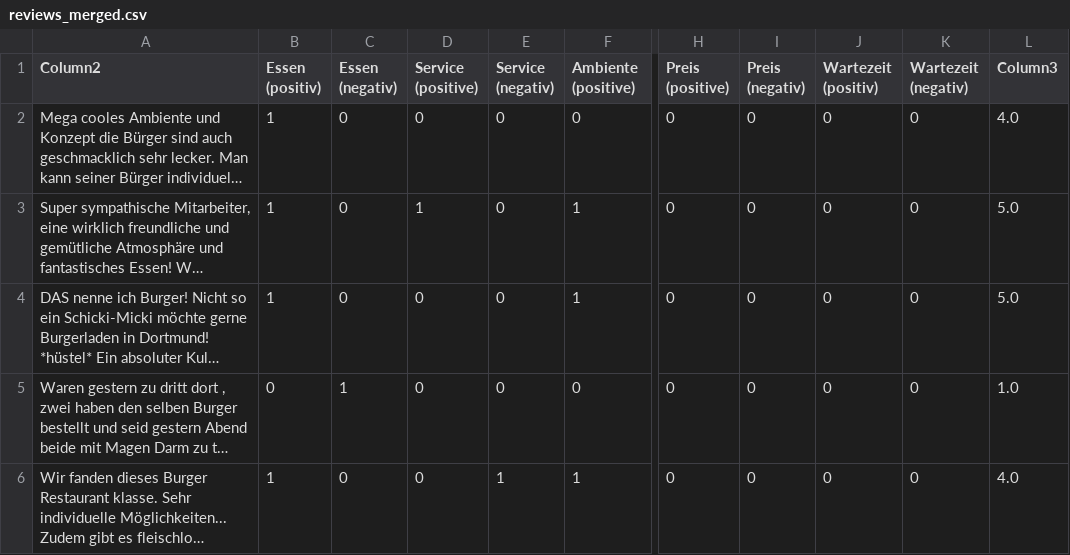
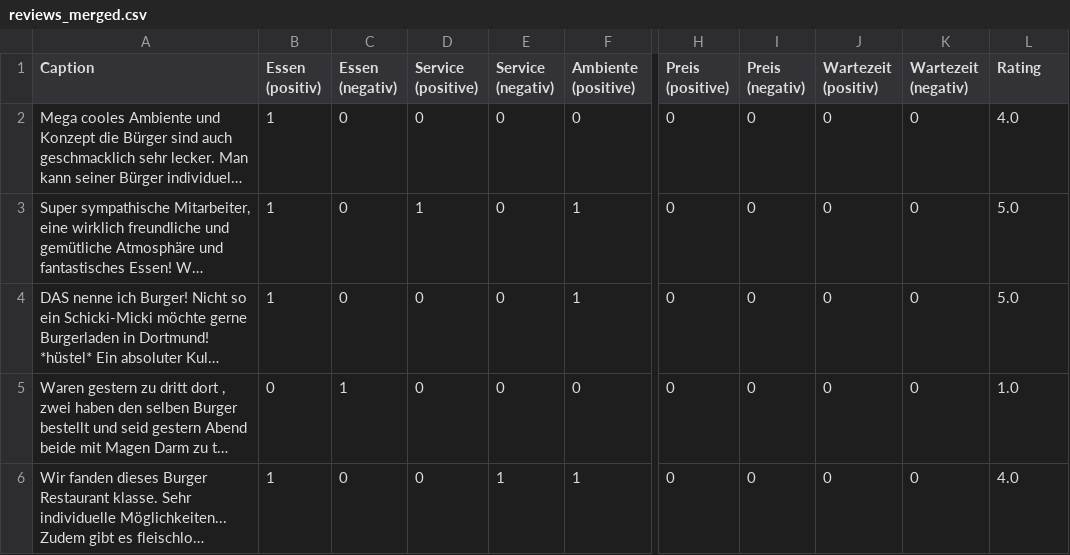
Before and after one commit to Herb-sh/NLPGoogleReviewSummary, a CSV file: data/reviews_merged.csv, drawn as a sheet; only a part is shown, gaps mark what is left out; long unchanged cells end in …; the diff names each change by its address in the sheet, - before the commit and + after, or states it on an @@ line.

```diff
--- a/data/reviews_merged.csv
+++ b/data/reviews_merged.csv
-A1: Column2
+A1: Caption
-L1: Column3
+L1: Rating
```
Also changed, not shown: 4 other files.
